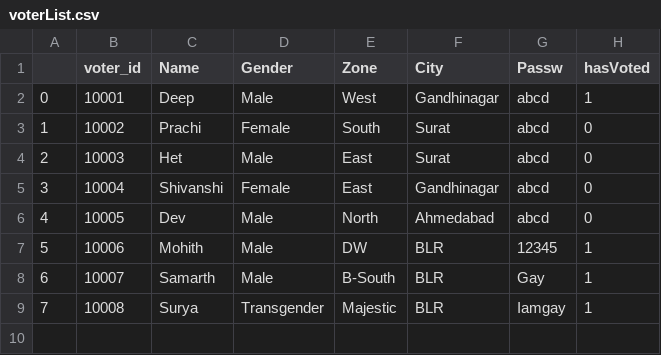
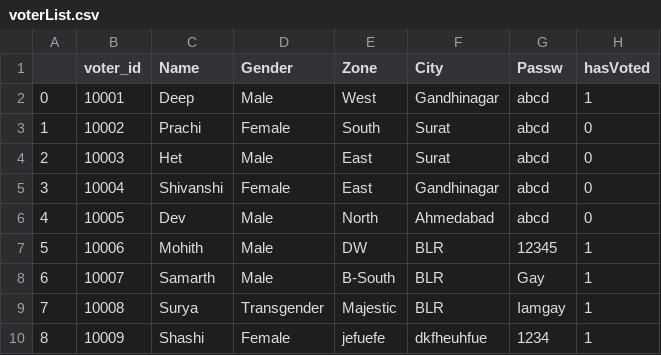
Before and after one commit to arjunsf1811/Online-Voting-System, a CSV file: database/voterList.csv, drawn as a sheet.

```diff
--- a/database/voterList.csv
+++ b/database/voterList.csv
@@ -9 +9,2 @@
 7,10008,Surya,Transgender,Majestic,BLR,Iamgay,1
+8,10009,Shashi,Female,jefuefe,dkfheuhfue,1234,1
```
Also changed, not shown: 1 other file.
